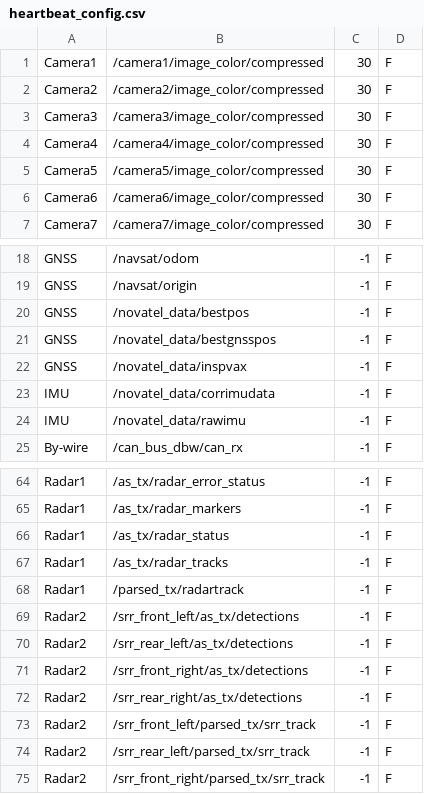
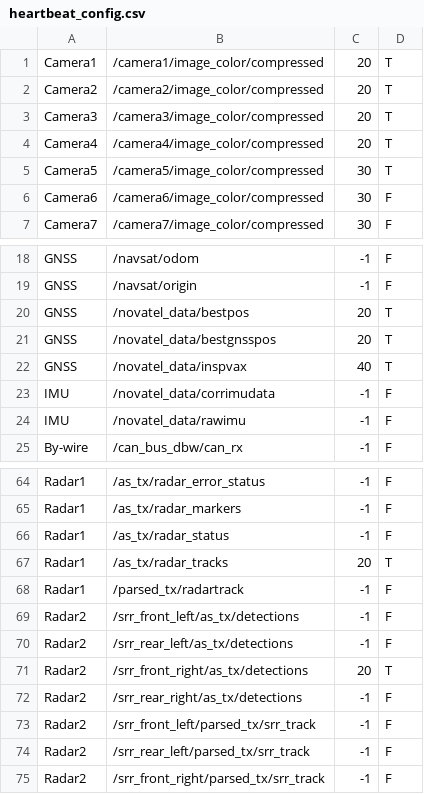
Before and after one commit to bricyma/sensor_script, a CSV file: data_collection/heartbeat_config.csv, drawn as a sheet; only a part is shown, gaps mark what is left out.

```diff
--- a/data_collection/heartbeat_config.csv
+++ b/data_collection/heartbeat_config.csv
@@ -1,6 +1,6 @@
-Camera1,/camera1/image_color/compressed,30,F
-Camera2,/camera2/image_color/compressed,30,F
-Camera3,/camera3/image_color/compressed,30,F
-Camera4,/camera4/image_color/compressed,30,F
-Camera5,/camera5/image_color/compressed,30,F
+Camera1,/camera1/image_color/compressed,20,T
+Camera2,/camera2/image_color/compressed,20,T
+Camera3,/camera3/image_color/compressed,20,T
+Camera4,/camera4/image_color/compressed,20,T
+Camera5,/camera5/image_color/compressed,30,T
 Camera6,/camera6/image_color/compressed,30,F
@@ -19,5 +19,5 @@ GNSS,/navsat/odom,-1,F
 GNSS,/navsat/origin,-1,F
-GNSS,/novatel_data/bestpos,-1,F
-GNSS,/novatel_data/bestgnsspos,-1,F
-GNSS,/novatel_data/inspvax,-1,F
+GNSS,/novatel_data/bestpos,20,T
+GNSS,/novatel_data/bestgnsspos,20,T
+GNSS,/novatel_data/inspvax,40,T
 IMU,/novatel_data/corrimudata,-1,F
@@ -66,3 +66,3 @@ Radar1,/as_tx/radar_markers,-1,F
 Radar1,/as_tx/radar_status,-1,F
-Radar1,/as_tx/radar_tracks,-1,F
+Radar1,/as_tx/radar_tracks,20,T
 Radar1,/parsed_tx/radartrack,-1,F
@@ -70,3 +70,3 @@ Radar2,/srr_front_left/as_tx/detections,-1,F
 Radar2,/srr_rear_left/as_tx/detections,-1,F
-Radar2,/srr_front_right/as_tx/detections,-1,F
+Radar2,/srr_front_right/as_tx/detections,20,T
 Radar2,/srr_rear_right/as_tx/detections,-1,F
```
Also changed, not shown: 3 other files.
